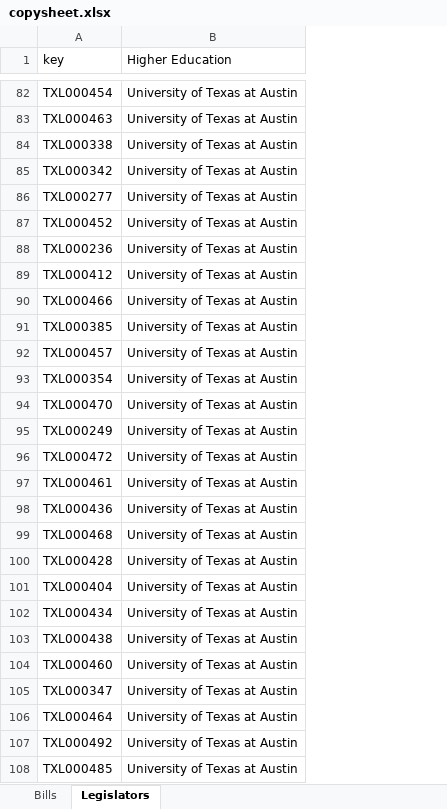
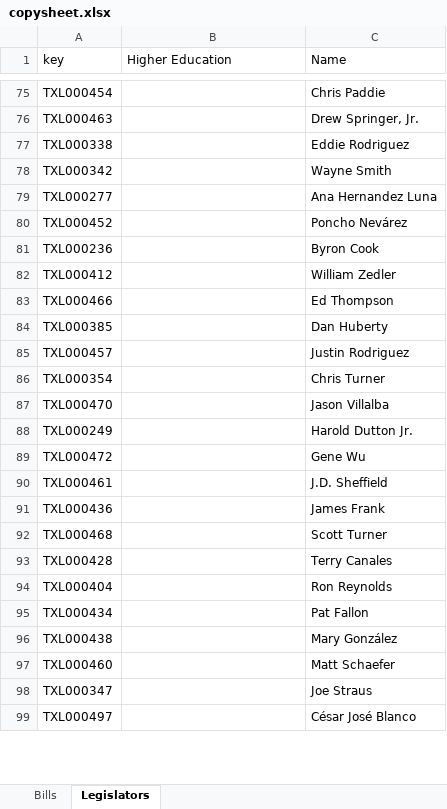
Before and after one commit to CuriousG102/Higher-Education-Interactive, an Excel workbook: website_app/copysheet.xlsx, sheet Legislators, drawn as a sheet; only a part is shown, gaps mark what is left out; values as stored, in another font and other column widths than the file's, no borders; removed rows and columns are numbered as before the commit, all else as after; the diff covers the shown part only; the diff names each change by its address in the sheet, - before the commit and + after, or states it on an @@ line.

```diff
--- a/website_app/copysheet.xlsx (sheet Legislators)
+++ b/website_app/copysheet.xlsx (sheet Legislators)
+column C (Name), rows 75-98: Chris Paddie | Drew Springer, Jr. | Eddie Rodriguez | Wayne Smith | Ana Hernandez Luna | Poncho Nevárez | Byron Cook | William Zedler | Ed Thompson | Dan Huberty | Justin Rodriguez | Chris Turner | Jason Villalba | Harold Dutton Jr. | Gene Wu | J.D. Sheffield | James Frank | Scott Turner | Terry Canales | Ron Reynolds | Pat Fallon | Mary González | Matt Schaefer | Joe Straus
-B75:B98 (Higher Education): University of Texas at Austin
+B75:B98 (Higher Education): (empty)
-row 106: TXL000464 | University of Texas at Austin
-row 107: TXL000492 | University of Texas at Austin
-row 108: TXL000485 | University of Texas at Austin
+row 99: TXL000497 |  | César José Blanco
```
Also changed, not shown: 23 added rows, 21 removed rows and 133 edited cells elsewhere in this sheet, sheet Bills, 1 other file.
